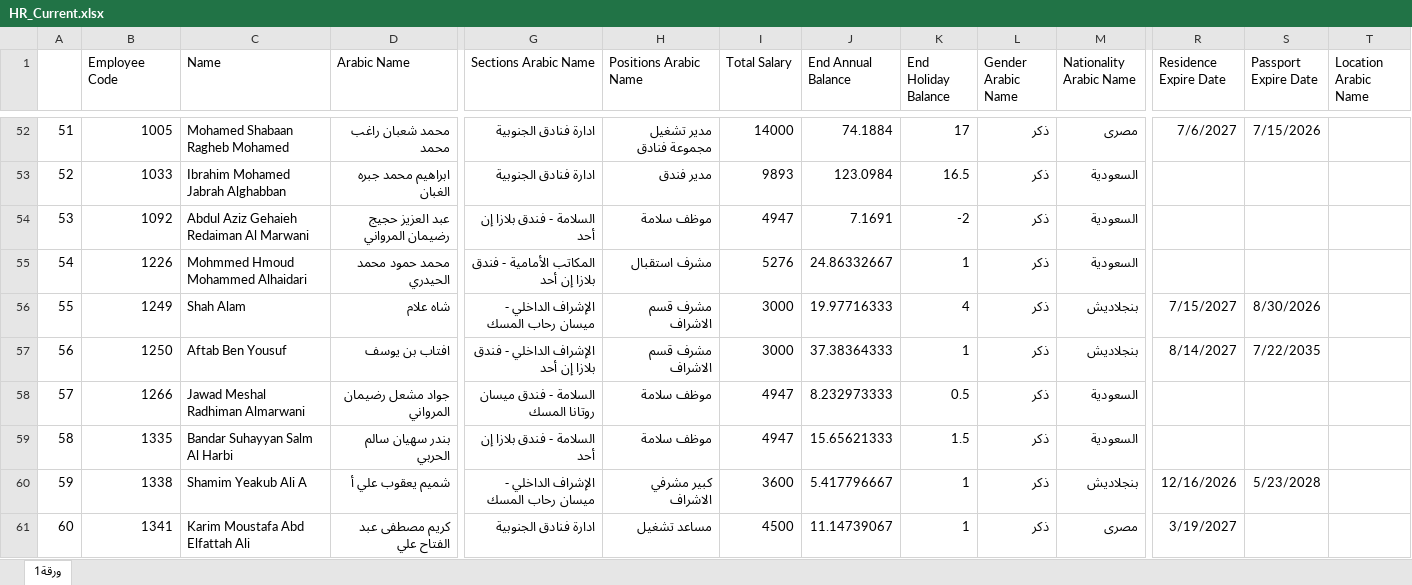
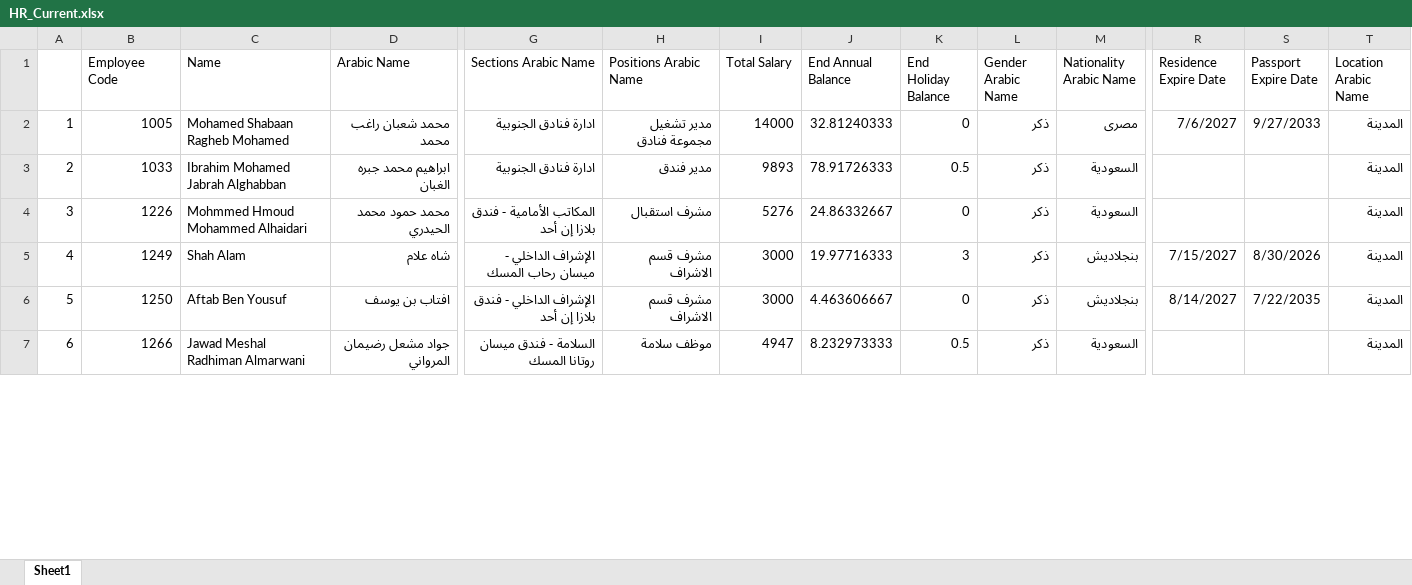
Before and after one commit to mohamaditwork-bot/meght, an Excel workbook: data/samples/HR_Current.xlsx, sheet Sheet1, drawn as a sheet; only a part is shown, gaps mark what is left out; values as stored, in another font and other column widths than the file's, no borders; removed rows and columns are numbered as before the commit, all else as after; rows hold the shown columns only; the diff covers the shown part only; the diff names each change by its address in the sheet, - before the commit and + after, or states it on an @@ line.

```diff
--- a/data/samples/HR_Current.xlsx (sheet Sheet1)
+++ b/data/samples/HR_Current.xlsx (sheet Sheet1)
-sheet tab: ورقة1
+sheet tab: Sheet1
@@ column A renumbered between rows 2 and 38 @@
-J2 (End Annual Balance): 74.1884
+J2 (End Annual Balance): 32.81240333
-K2 (End Holiday Balance): 17
+K2 (End Holiday Balance): 0
-S2 (Passport Expire Date): 7/15/2026
+S2 (Passport Expire Date): 9/27/2033
-T2:T3 (Location Arabic Name): (empty)
+T2:T3 (Location Arabic Name): المدينة
-J3 (End Annual Balance): 123.0984
+J3 (End Annual Balance): 78.91726333
-K3 (End Holiday Balance): 16.5
+K3 (End Holiday Balance): 0.5
-row 54: 53 | 1092 | Abdul Aziz Gehaieh Redaiman Al Marwani | عبد العزيز حجيج رضيمان المرواني | السلامة - فندق بلازا إن أحد | موظف سلامة | 4947 | 7.1691 | -2 | ذكر | السعودية
-K4 (End Holiday Balance): 1
+K4 (End Holiday Balance): 0
-T4:T7 (Location Arabic Name): (empty)
+T4:T7 (Location Arabic Name): المدينة
-K5 (End Holiday Balance): 4
+K5 (End Holiday Balance): 3
-J6 (End Annual Balance): 37.38364333
+J6 (End Annual Balance): 4.463606667
-K6 (End Holiday Balance): 1
+K6 (End Holiday Balance): 0
-row 59: 58 | 1335 | Bandar Suhayyan Salm Al Harbi | بندر سهيان سالم الحربي | السلامة - فندق بلازا إن أحد | موظف سلامة | 4947 | 15.65621333 | 1.5 | ذكر | السعودية
-row 60: 59 | 1338 | Shamim Yeakub Ali A | شميم يعقوب علي أ | الإشراف الداخلي - ميسان رحاب المسك | كبير مشرفي الاشراف | 3600 | 5.417796667 | 1 | ذكر | بنجلاديش | 12/16/2026 | 5/23/2028
-row 61: 60 | 1341 | Karim Moustafa Abd Elfattah Ali | كريم مصطفى عبد الفتاح علي | ادارة فنادق الجنوبية | مساعد تشغيل | 4500 | 11.14739067 | 1 | ذكر | مصرى | 3/19/2027
```
Also changed, not shown: 9 added rows, 55 removed rows and 84 edited cells elsewhere in this sheet, 3 other files.
